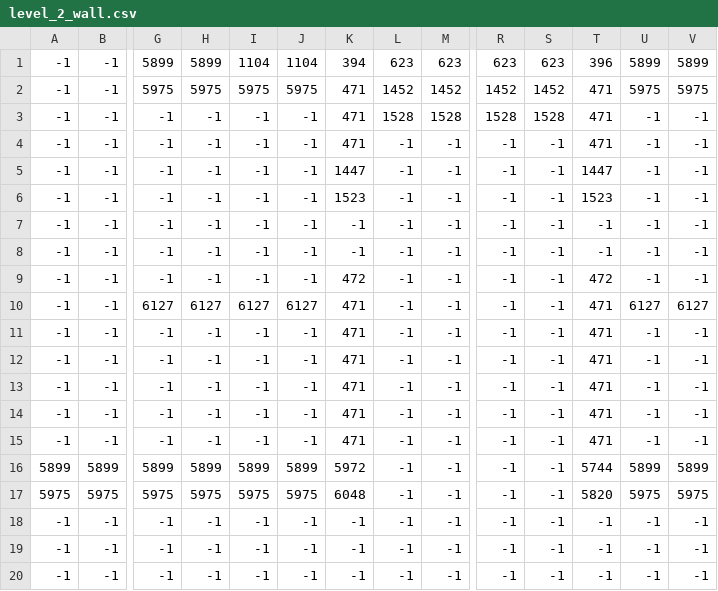
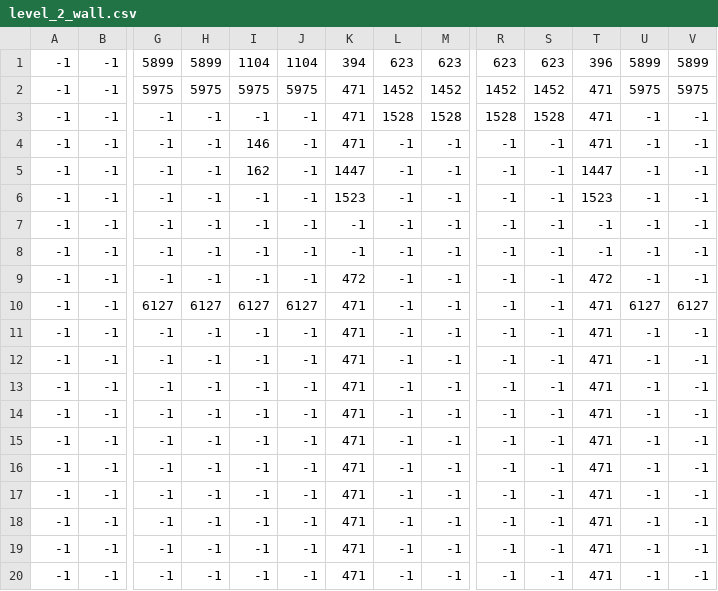
Before and after one commit to Krispzin/GameProject-Uniwear, a CSV file: Content/resource/tilemap/level_2_wall.csv, drawn as a sheet; only a part is shown, gaps mark what is left out; removed rows and columns are numbered as before the commit, all else as after; rows hold the shown columns only; the diff names each change by its address in the sheet, - before the commit and + after, or states it on an @@ line.

```diff
--- a/Content/resource/tilemap/level_2_wall.csv
+++ b/Content/resource/tilemap/level_2_wall.csv
-I4: -1
+I4: 146
-I5: -1
+I5: 162
-row 16: 5899 | 5899 | 5899 | 5899 | 5899 | 5899 | 5972 | -1 | -1 | -1 | -1 | 5744 | 5899 | 5899
-row 17: 5975 | 5975 | 5975 | 5975 | 5975 | 5975 | 6048 | -1 | -1 | -1 | -1 | 5820 | 5975 | 5975
-K16:K18: -1
+K16:K18: 471
-T16:T18: -1
+T16:T18: 471
+row 19: -1 | -1 | -1 | -1 | -1 | -1 | 471 | -1 | -1 | -1 | -1 | 471 | -1 | -1
+row 20: -1 | -1 | -1 | -1 | -1 | -1 | 471 | -1 | -1 | -1 | -1 | 471 | -1 | -1
```
Also changed, not shown: Content/resource/tilemap/Level_18_Thesis_Noon.csv, Content/resource/tilemap/level_1_colision.csv, 47 other files.
